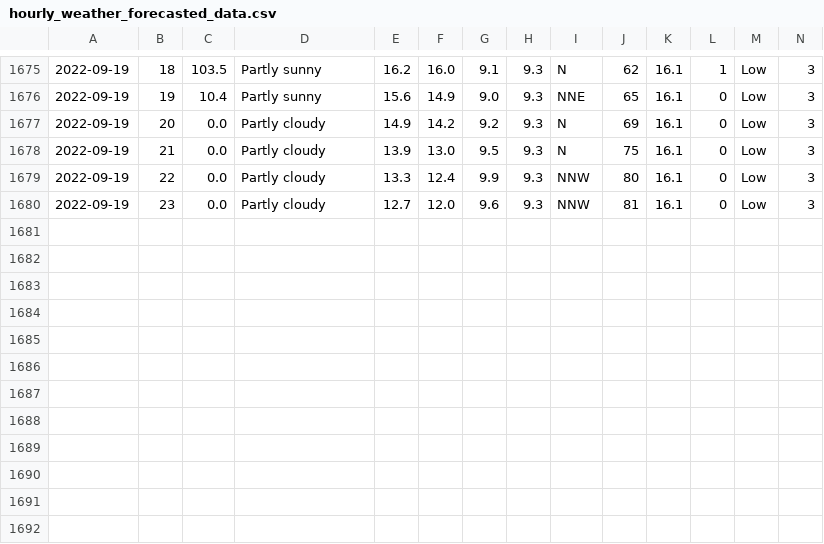
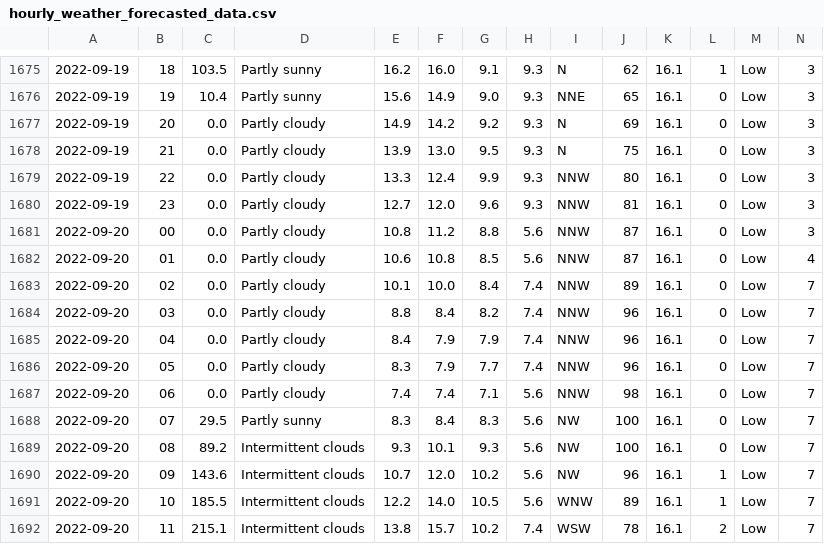
Before and after one commit to Mubeen31/solar-power-and-weather-data, a CSV file: hourly_weather_forecasted_data.csv, drawn as a sheet; only a part is shown, gaps mark what is left out; rows hold the shown columns only; the diff names each change by its address in the sheet, - before the commit and + after, or states it on an @@ line.

Commit message:
first commit

```diff
--- a/hourly_weather_forecasted_data.csv
+++ b/hourly_weather_forecasted_data.csv
+row 1681: 2022-09-20 | 00 | 0.0 | Partly cloudy | 10.8 | 11.2 | 8.8 | 5.6 | NNW | 87 | 16.1 | 0 | Low | 3
+row 1682: 2022-09-20 | 01 | 0.0 | Partly cloudy | 10.6 | 10.8 | 8.5 | 5.6 | NNW | 87 | 16.1 | 0 | Low | 4
+row 1683: 2022-09-20 | 02 | 0.0 | Partly cloudy | 10.1 | 10.0 | 8.4 | 7.4 | NNW | 89 | 16.1 | 0 | Low | 7
+row 1684: 2022-09-20 | 03 | 0.0 | Partly cloudy | 8.8 | 8.4 | 8.2 | 7.4 | NNW | 96 | 16.1 | 0 | Low | 7
+row 1685: 2022-09-20 | 04 | 0.0 | Partly cloudy | 8.4 | 7.9 | 7.9 | 7.4 | NNW | 96 | 16.1 | 0 | Low | 7
+row 1686: 2022-09-20 | 05 | 0.0 | Partly cloudy | 8.3 | 7.9 | 7.7 | 7.4 | NNW | 96 | 16.1 | 0 | Low | 7
+row 1687: 2022-09-20 | 06 | 0.0 | Partly cloudy | 7.4 | 7.4 | 7.1 | 5.6 | NNW | 98 | 16.1 | 0 | Low | 7
+row 1688: 2022-09-20 | 07 | 29.5 | Partly sunny | 8.3 | 8.4 | 8.3 | 5.6 | NW | 100 | 16.1 | 0 | Low | 7
+row 1689: 2022-09-20 | 08 | 89.2 | Intermittent clouds | 9.3 | 10.1 | 9.3 | 5.6 | NW | 100 | 16.1 | 0 | Low | 7
+row 1690: 2022-09-20 | 09 | 143.6 | Intermittent clouds | 10.7 | 12.0 | 10.2 | 5.6 | NW | 96 | 16.1 | 1 | Low | 7
+row 1691: 2022-09-20 | 10 | 185.5 | Intermittent clouds | 12.2 | 14.0 | 10.5 | 5.6 | WNW | 89 | 16.1 | 1 | Low | 7
+row 1692: 2022-09-20 | 11 | 215.1 | Intermittent clouds | 13.8 | 15.7 | 10.2 | 7.4 | WSW | 78 | 16.1 | 2 | Low | 7
```
